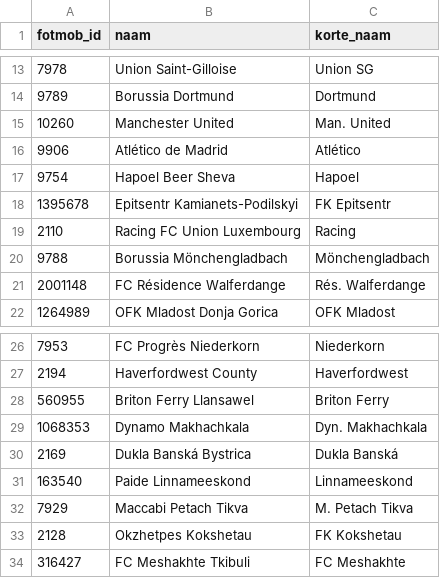
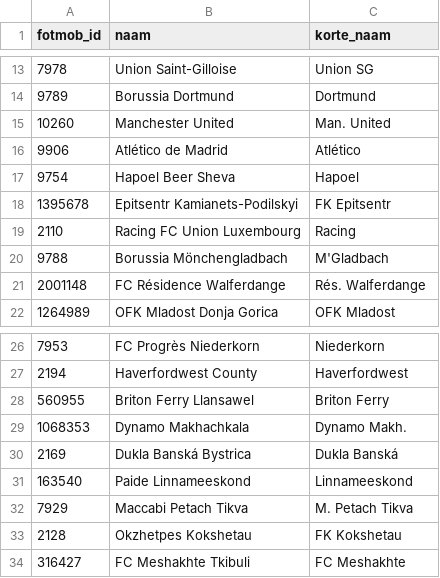
Before and after one commit to Seizoensvoorspellingen/logos, a CSV file: korte-namen.csv, drawn as a sheet; only a part is shown, gaps mark what is left out.

Commit message:
Punt 15: korte namen M'Gladbach en Dynamo Makh.

```diff
--- a/korte-namen.csv
+++ b/korte-namen.csv
@@ -19,3 +19,3 @@ fotmob_id,naam,korte_naam
 2110,Racing FC Union Luxembourg,Racing
-9788,Borussia Mönchengladbach,Mönchengladbach
+9788,Borussia Mönchengladbach,M'Gladbach
 2001148,FC Résidence Walferdange,Rés. Walferdange
@@ -28,3 +28,3 @@ fotmob_id,naam,korte_naam
 560955,Briton Ferry Llansawel,Briton Ferry
-1068353,Dynamo Makhachkala,Dyn. Makhachkala
+1068353,Dynamo Makhachkala,Dynamo Makh.
 2169,Dukla Banská Bystrica,Dukla Banská
```
